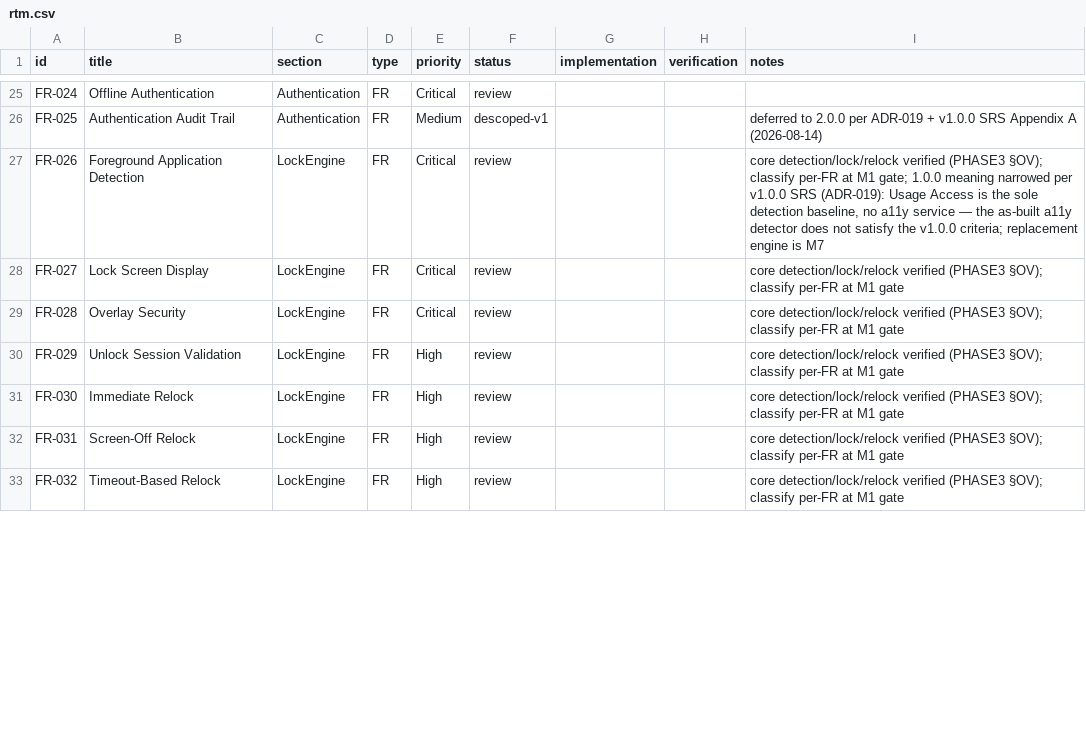
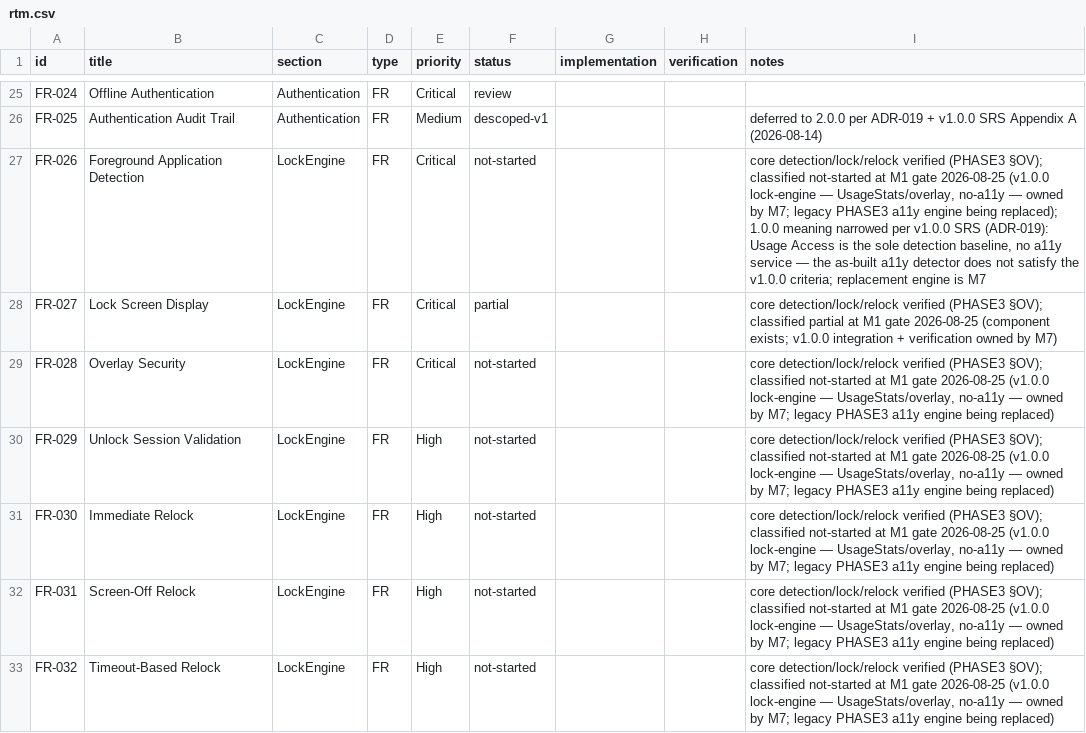
Before and after one commit to PyrosCat/App_lock, a CSV file: docs/process/rtm/rtm.csv, drawn as a sheet; only a part is shown, gaps mark what is left out; the diff covers the shown part only.

Commit message:
M1: EXIT GRANTED - IS Phase-0 closed; FR-026..080 review burndown + NFR-COMP-001 verified

```diff
--- a/docs/process/rtm/rtm.csv
+++ b/docs/process/rtm/rtm.csv
@@ -26,8 +26,8 @@ FR-024,Offline Authentication,Authentication,FR,Critical,review,,,
 FR-025,Authentication Audit Trail,Authentication,FR,Medium,descoped-v1,,,deferred to 2.0.0 per ADR-019 + v1.0.0 SRS Appendix A (2026-08-14)
-FR-026,Foreground Application Detection,LockEngine,FR,Critical,review,,,"core detection/lock/relock verified (PHASE3 §OV); classify per-FR at M1 gate; 1.0.0 meaning narrowed per v1.0.0 SRS (ADR-019): Usage Access is the sole detection baseline, no a11y service — the as-built a11y detector does not satisfy the v1.0.0 criteria; replacement engine is M7"
-FR-027,Lock Screen Display,LockEngine,FR,Critical,review,,,core detection/lock/relock verified (PHASE3 §OV); classify per-FR at M1 gate
-FR-028,Overlay Security,LockEngine,FR,Critical,review,,,core detection/lock/relock verified (PHASE3 §OV); classify per-FR at M1 gate
-FR-029,Unlock Session Validation,LockEngine,FR,High,review,,,core detection/lock/relock verified (PHASE3 §OV); classify per-FR at M1 gate
-FR-030,Immediate Relock,LockEngine,FR,High,review,,,core detection/lock/relock verified (PHASE3 §OV); classify per-FR at M1 gate
-FR-031,Screen-Off Relock,LockEngine,FR,High,review,,,core detection/lock/relock verified (PHASE3 §OV); classify per-FR at M1 gate
-FR-032,Timeout-Based Relock,LockEngine,FR,High,review,,,core detection/lock/relock verified (PHASE3 §OV); classify per-FR at M1 gate
+FR-026,Foreground Application Detection,LockEngine,FR,Critical,not-started,,,"core detection/lock/relock verified (PHASE3 §OV); classified not-started at M1 gate 2026-08-25 (v1.0.0 lock-engine — UsageStats/overlay, no-a11y — owned by M7; legacy PHASE3 a11y engine being replaced); 1.0.0 meaning narrowed per v1.0.0 SRS (ADR-019): Usage Access is the sole detection baseline, no a11y service — the as-built a11y detector does not satisfy the v1.0.0 criteria; replacement engine is M7"
+FR-027,Lock Screen Display,LockEngine,FR,Critical,partial,,,core detection/lock/relock verified (PHASE3 §OV); classified partial at M1 gate 2026-08-25 (component exists; v1.0.0 integration + verification owned by M7)
+FR-028,Overlay Security,LockEngine,FR,Critical,not-started,,,"core detection/lock/relock verified (PHASE3 §OV); classified not-started at M1 gate 2026-08-25 (v1.0.0 lock-engine — UsageStats/overlay, no-a11y — owned by M7; legacy PHASE3 a11y engine being replaced)"
+FR-029,Unlock Session Validation,LockEngine,FR,High,not-started,,,"core detection/lock/relock verified (PHASE3 §OV); classified not-started at M1 gate 2026-08-25 (v1.0.0 lock-engine — UsageStats/overlay, no-a11y — owned by M7; legacy PHASE3 a11y engine being replaced)"
+FR-030,Immediate Relock,LockEngine,FR,High,not-started,,,"core detection/lock/relock verified (PHASE3 §OV); classified not-started at M1 gate 2026-08-25 (v1.0.0 lock-engine — UsageStats/overlay, no-a11y — owned by M7; legacy PHASE3 a11y engine being replaced)"
+FR-031,Screen-Off Relock,LockEngine,FR,High,not-started,,,"core detection/lock/relock verified (PHASE3 §OV); classified not-started at M1 gate 2026-08-25 (v1.0.0 lock-engine — UsageStats/overlay, no-a11y — owned by M7; legacy PHASE3 a11y engine being replaced)"
+FR-032,Timeout-Based Relock,LockEngine,FR,High,not-started,,,"core detection/lock/relock verified (PHASE3 §OV); classified not-started at M1 gate 2026-08-25 (v1.0.0 lock-engine — UsageStats/overlay, no-a11y — owned by M7; legacy PHASE3 a11y engine being replaced)"
```
Also changed, not shown: 54 edited cells elsewhere in this file, 2 other files.
